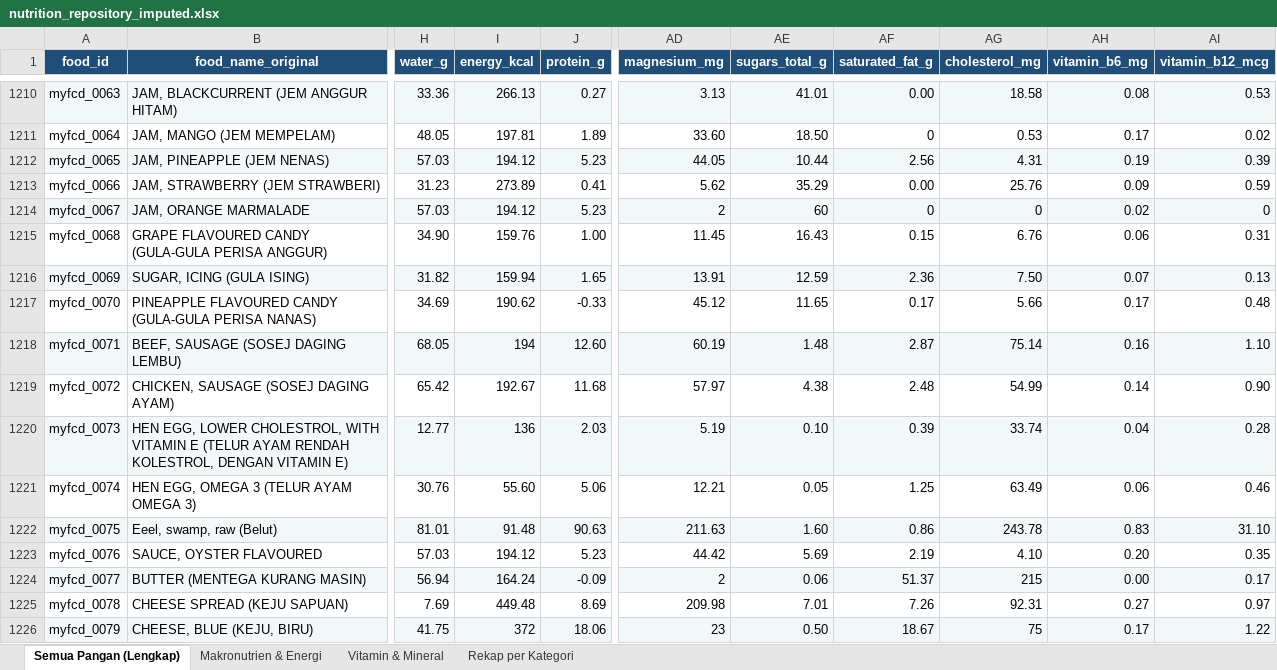
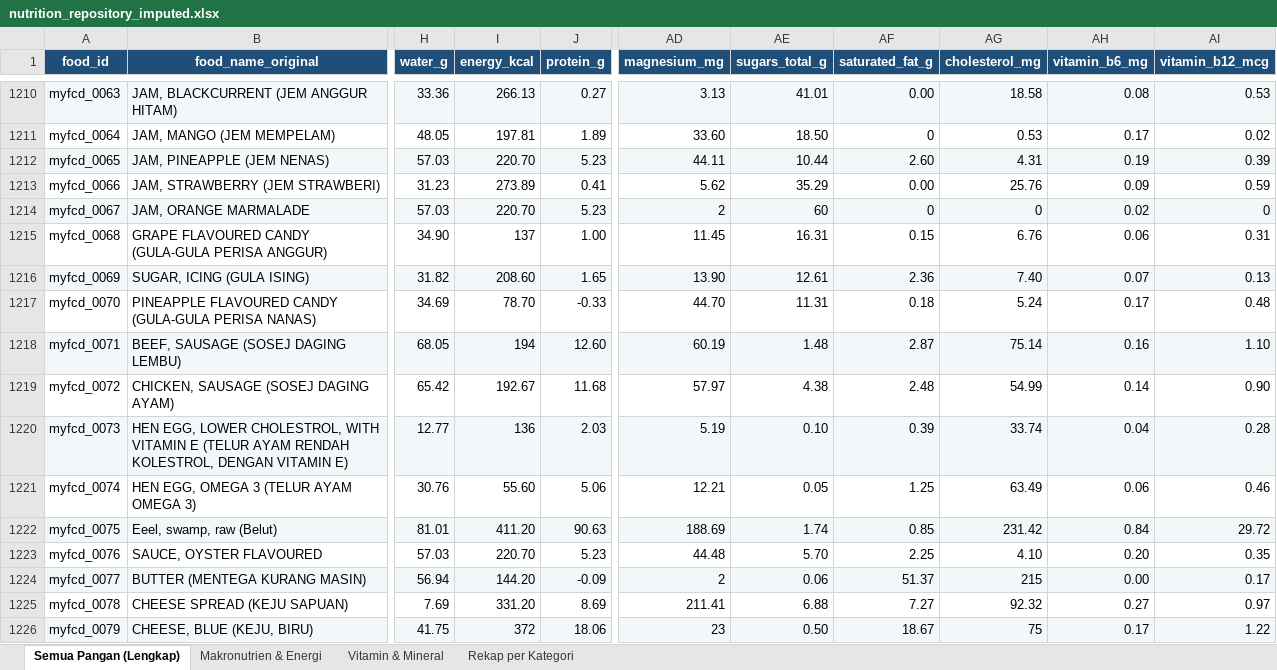
Before and after one commit to intanypurbasari/food-nutrition, an Excel workbook: data_processed/nutrition_repository_imputed.xlsx, sheet Semua Pangan (Lengkap), drawn as a sheet; only a part is shown, gaps mark what is left out; values as stored, in another font and other column widths than the file's, no borders; the diff covers the shown part only; the diff names each change by its address in the sheet, - before the commit and + after, or states it on an @@ line.

```diff
--- a/data_processed/nutrition_repository_imputed.xlsx (sheet Semua Pangan (Lengkap))
+++ b/data_processed/nutrition_repository_imputed.xlsx (sheet Semua Pangan (Lengkap))
-I1212 (energy_kcal): 194.12
+I1212 (energy_kcal): 220.70
-AD1212 (magnesium_mg): 44.05
+AD1212 (magnesium_mg): 44.11
-AF1212 (saturated_fat_g): 2.56
+AF1212 (saturated_fat_g): 2.60
-I1214 (energy_kcal): 194.12
+I1214 (energy_kcal): 220.70
-I1215 (energy_kcal): 159.76
+I1215 (energy_kcal): 137
-AE1215 (sugars_total_g): 16.43
+AE1215 (sugars_total_g): 16.31
-I1216 (energy_kcal): 159.94
+I1216 (energy_kcal): 208.60
-AD1216 (magnesium_mg): 13.91
+AD1216 (magnesium_mg): 13.90
-AE1216 (sugars_total_g): 12.59
+AE1216 (sugars_total_g): 12.61
-AG1216 (cholesterol_mg): 7.50
+AG1216 (cholesterol_mg): 7.40
-I1217 (energy_kcal): 190.62
+I1217 (energy_kcal): 78.70
-AD1217 (magnesium_mg): 45.12
+AD1217 (magnesium_mg): 44.70
-AE1217 (sugars_total_g): 11.65
+AE1217 (sugars_total_g): 11.31
-AF1217 (saturated_fat_g): 0.17
+AF1217 (saturated_fat_g): 0.18
-AG1217 (cholesterol_mg): 5.66
+AG1217 (cholesterol_mg): 5.24
-I1222 (energy_kcal): 91.48
+I1222 (energy_kcal): 411.20
-AD1222 (magnesium_mg): 211.63
+AD1222 (magnesium_mg): 188.69
-AE1222 (sugars_total_g): 1.60
+AE1222 (sugars_total_g): 1.74
-AF1222 (saturated_fat_g): 0.86
+AF1222 (saturated_fat_g): 0.85
-AG1222 (cholesterol_mg): 243.78
+AG1222 (cholesterol_mg): 231.42
-AH1222 (vitamin_b6_mg): 0.83
+AH1222 (vitamin_b6_mg): 0.84
-AI1222 (vitamin_b12_mcg): 31.10
+AI1222 (vitamin_b12_mcg): 29.72
-I1223 (energy_kcal): 194.12
+I1223 (energy_kcal): 220.70
-AD1223 (magnesium_mg): 44.42
+AD1223 (magnesium_mg): 44.48
-AE1223 (sugars_total_g): 5.69
+AE1223 (sugars_total_g): 5.70
-AF1223 (saturated_fat_g): 2.19
+AF1223 (saturated_fat_g): 2.25
-I1224 (energy_kcal): 164.24
+I1224 (energy_kcal): 144.20
-I1225 (energy_kcal): 449.48
+I1225 (energy_kcal): 331.20
-AD1225 (magnesium_mg): 209.98
+AD1225 (magnesium_mg): 211.41
-AE1225 (sugars_total_g): 7.01
+AE1225 (sugars_total_g): 6.88
-AF1225 (saturated_fat_g): 7.26
+AF1225 (saturated_fat_g): 7.27
-AG1225 (cholesterol_mg): 92.31
+AG1225 (cholesterol_mg): 92.32
```
Also changed, not shown: 393 edited cells elsewhere in this sheet, sheet Vitamin & Mineral, sheet Makronutrien & Energi, sheet Rekap per Kategori, data_processed/nutrition_repository_integrated.xlsx, 13 other files.
